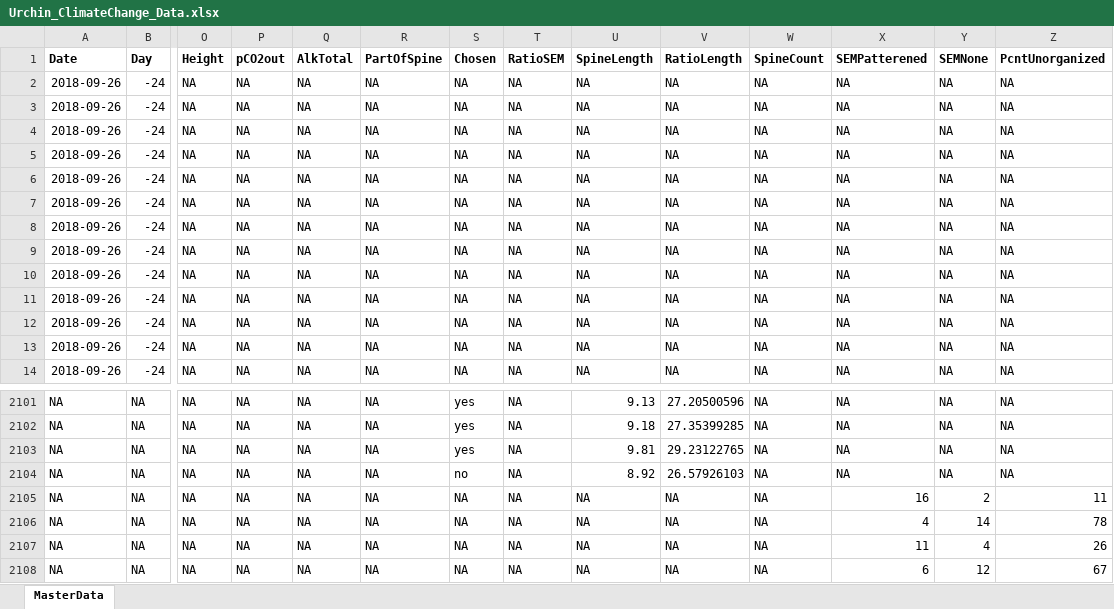
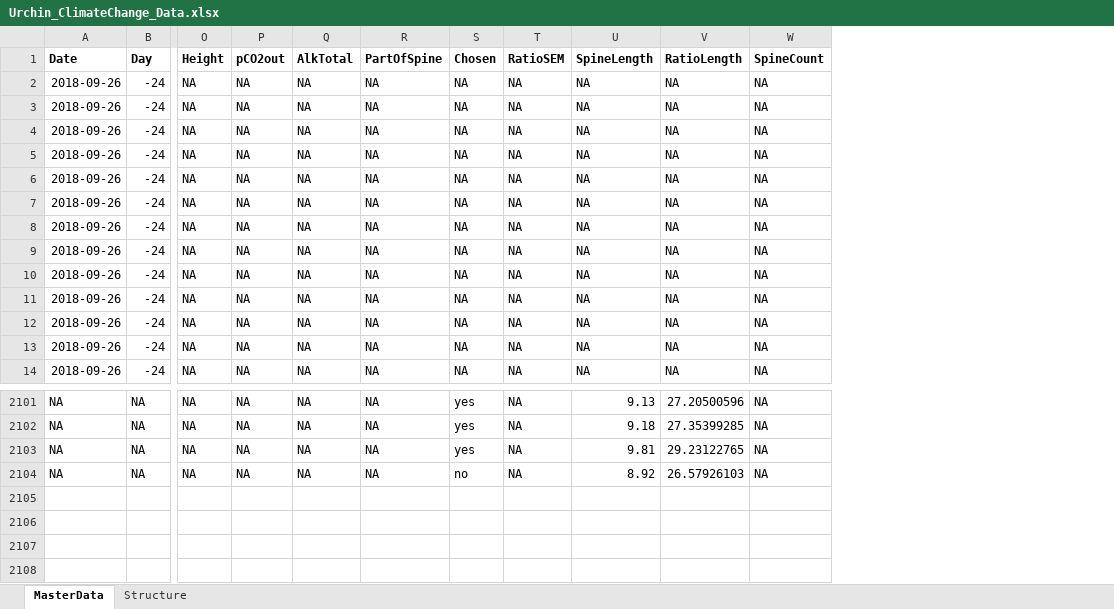
Before and after one commit to sesno/Urchin_ClimateChange, an Excel workbook: Data/Urchin_ClimateChange_Data.xlsx, sheet MasterData, drawn as a sheet; only a part is shown, gaps mark what is left out; values as stored, in another font and other column widths than the file's, no borders; rows hold the shown columns only; the diff names each change by its address in the sheet, - before the commit and + after, or states it on an @@ line.

Commit message:
Updated annotations and data etc.

```diff
--- a/Data/Urchin_ClimateChange_Data.xlsx (sheet MasterData)
+++ b/Data/Urchin_ClimateChange_Data.xlsx (sheet MasterData)
+sheet tab: Structure
-column X (SEMPatterened), rows 2-14: all NA; rows 2101-2104: all NA
-column Y (SEMNone), rows 2-14: all NA; rows 2101-2104: all NA
-column Z (PcntUnorganized), rows 2-14: all NA; rows 2101-2104: all NA
-row 2105: NA | NA | NA | NA | NA | NA | NA | NA | NA | NA | NA | 16 | 2 | 11
-row 2106: NA | NA | NA | NA | NA | NA | NA | NA | NA | NA | NA | 4 | 14 | 78
-row 2107: NA | NA | NA | NA | NA | NA | NA | NA | NA | NA | NA | 11 | 4 | 26
-row 2108: NA | NA | NA | NA | NA | NA | NA | NA | NA | NA | NA | 6 | 12 | 67
```
Also changed, not shown: 5 other files.
